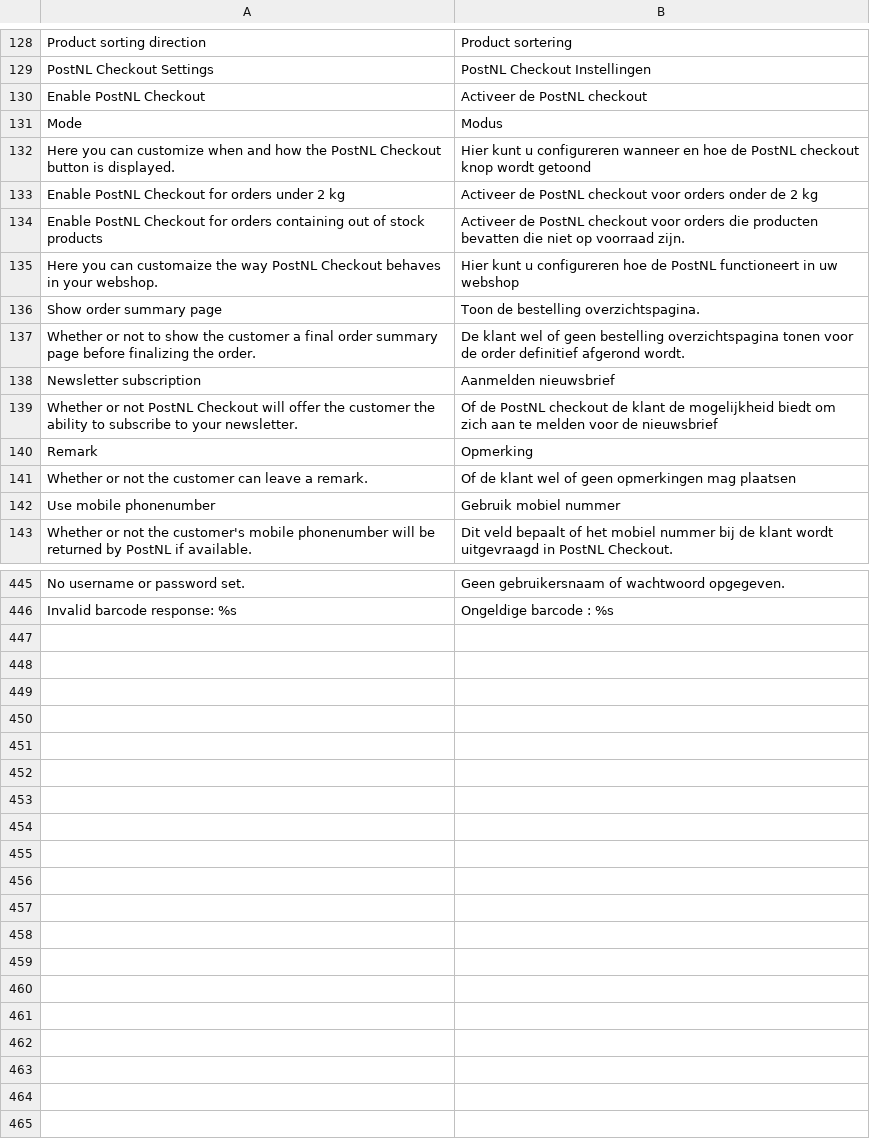
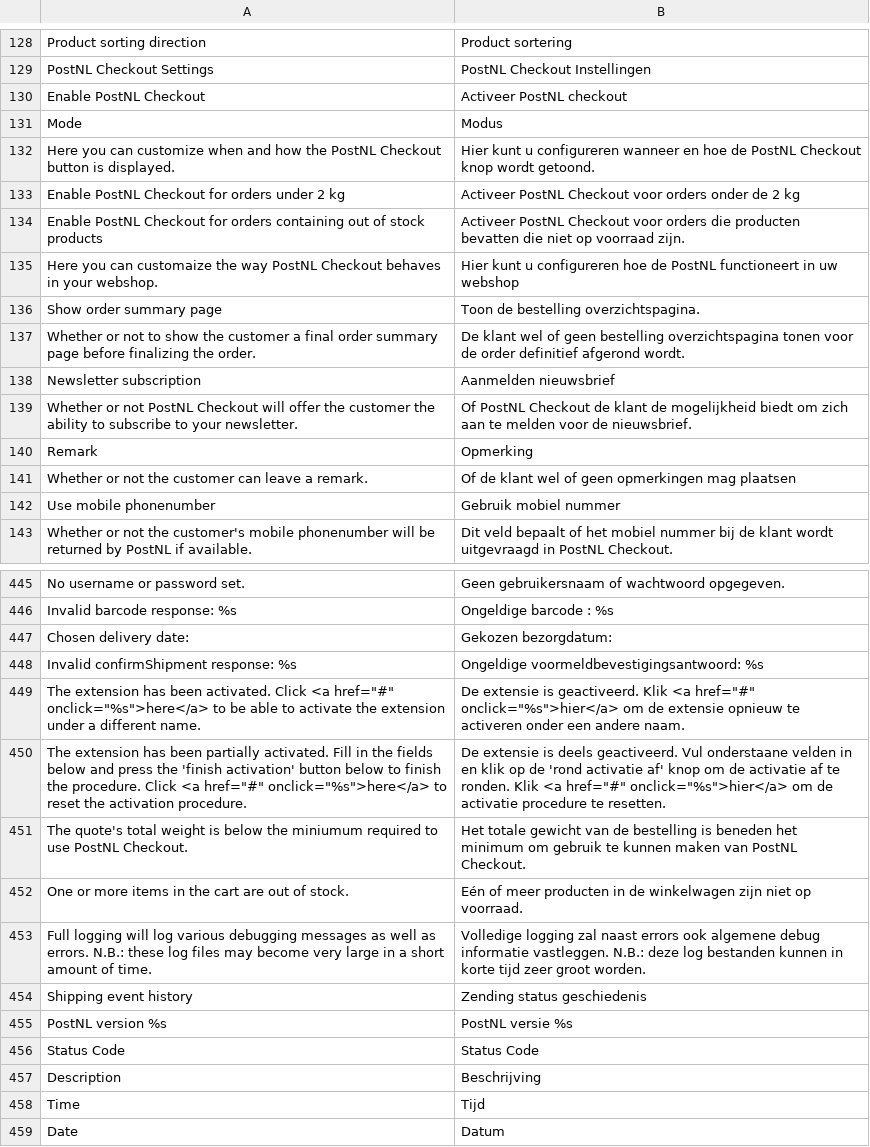
Before and after one commit to postnl/postnl-magento1-End-of-life, a CSV file: app/locale/nl_NL/TIG_PostNL.csv, drawn as a sheet; only a part is shown, gaps mark what is left out; the diff covers the shown part only.

```diff
--- a/app/locale/nl_NL/TIG_PostNL.csv
+++ b/app/locale/nl_NL/TIG_PostNL.csv
@@ -129,7 +129,7 @@ Product sorting direction,Product sortering
 PostNL Checkout Settings,PostNL Checkout Instellingen
-Enable PostNL Checkout,Activeer de PostNL checkout
+Enable PostNL Checkout,Activeer PostNL checkout
 Mode,Modus
-Here you can customize when and how the PostNL Checkout button is displayed.,Hier kunt u configureren wanneer en hoe de PostNL checkout knop wordt getoond
-Enable PostNL Checkout for orders under 2 kg,Activeer de PostNL checkout voor orders onder de 2 kg
-Enable PostNL Checkout for orders containing out of stock products,Activeer de PostNL checkout voor orders die producten bevatten die niet op voorraad zijn.
+Here you can customize when and how the PostNL Checkout button is displayed.,Hier kunt u configureren wanneer en hoe de PostNL Checkout knop wordt getoond.
+Enable PostNL Checkout for orders under 2 kg,Activeer PostNL Checkout voor orders onder de 2 kg
+Enable PostNL Checkout for orders containing out of stock products,Activeer PostNL Checkout voor orders die producten bevatten die niet op voorraad zijn.
 Here you can customaize the way PostNL Checkout behaves in your webshop.,Hier kunt u configureren hoe de PostNL functioneert in uw webshop
@@ -138,3 +138,3 @@ Whether or not to show the customer a final order summary page before finalizing
 Newsletter subscription,Aanmelden nieuwsbrief
-Whether or not PostNL Checkout will offer the customer the ability to subscribe to your newsletter.,Of de PostNL checkout de klant de mogelijkheid biedt om zich aan te melden voor de nieuwsbrief
+Whether or not PostNL Checkout will offer the customer the ability to subscribe to your newsletter.,Of PostNL Checkout de klant de mogelijkheid biedt om zich aan te melden voor de nieuwsbrief.
 Remark,Opmerking
@@ -446 +446,14 @@ No username or password set.,Geen gebruikersnaam of wachtwoord opgegeven.
 Invalid barcode response: %s,Ongeldige barcode : %s
+Chosen delivery date:,Gekozen bezorgdatum:
+Invalid confirmShipment response: %s,Ongeldige voormeldbevestigingsantwoord: %s
+"The extension has been activated. Click <a href=""#"" onclick=""%s"">here</a> to be able to activate the extension under a different name.","De extensie is geactiveerd. Klik <a href=""#"" onclick=""%s"">hier</a> om de extensie opnieuw te activeren onder een andere naam."
+"The extension has been partially activated. Fill in the fields below and press the 'finish activation' button below to finish the procedure. Click <a href=""#"" onclick=""%s"">here</a> to reset the activation procedure.","De extensie is deels geactiveerd. Vul onderstaane velden in en klik op de 'rond activatie af' knop om de activatie af te ronden. Klik <a href=""#"" onclick=""%s"">hier</a> om de activatie procedure te resetten."
+The quote's total weight is below the miniumum required to use PostNL Checkout.,Het totale gewicht van de bestelling is beneden het minimum om gebruik te kunnen maken van PostNL Checkout.
+One or more items in the cart are out of stock.,Eén of meer producten in de winkelwagen zijn niet op voorraad.
+Full logging will log various debugging messages as well as errors. N.B.: these log files may become very large in a short amount of time.,Volledige logging zal naast errors ook algemene debug informatie vastleggen. N.B.: deze log bestanden kunnen in korte tijd zeer groot worden.
+Shipping event history,Zending status geschiedenis
+PostNL version %s,PostNL versie %s
+Status Code,Status Code
+Description,Beschrijving
+Time,Tijd
+Date,Datum
```
Also changed, not shown: 25 edited cells elsewhere in this file, 15 other files.
